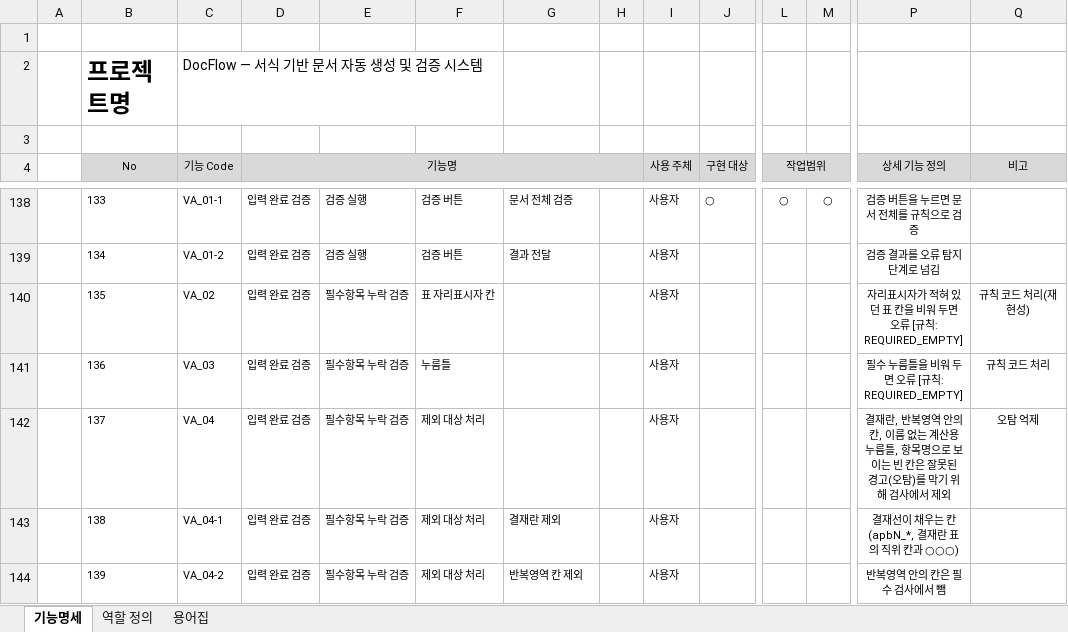
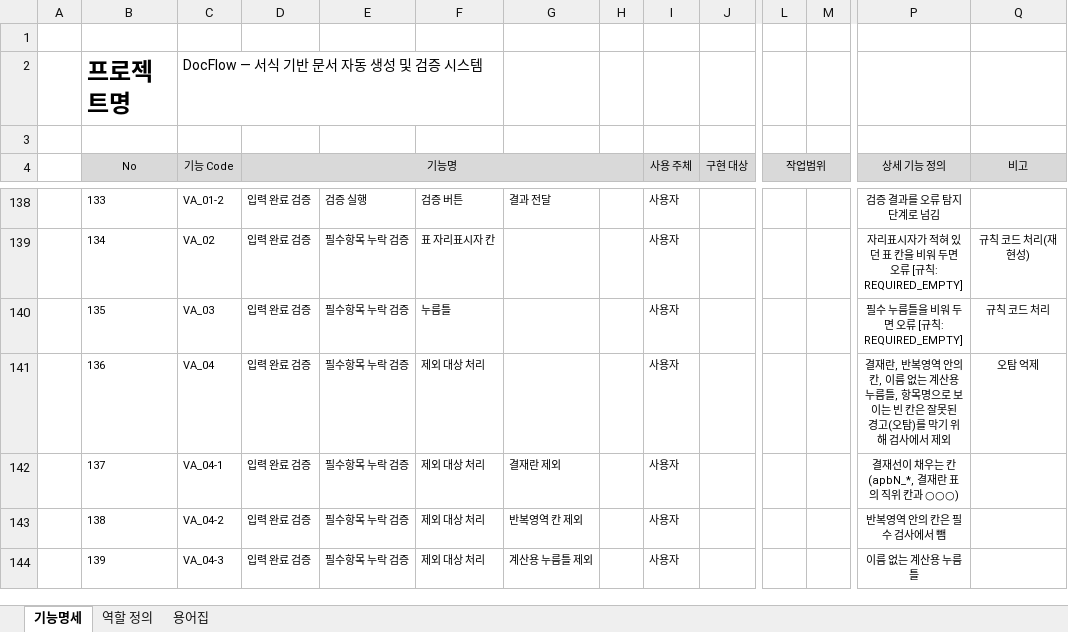
Before and after one commit to Sarhamon/DocFlow, an Excel workbook: docs/specsheet.xlsx, sheet 기능명세, drawn as a sheet; only a part is shown, gaps mark what is left out; values as stored, in another font and other column widths than the file's, no borders; the diff covers the shown part only; the diff names each change by its address in the sheet, - before the commit and + after, or states it on an @@ line.

```diff
--- a/docs/specsheet.xlsx (sheet 기능명세)
+++ b/docs/specsheet.xlsx (sheet 기능명세)
-C138 (기능 Code): VA_01-1
+C138 (기능 Code): VA_01-2
-G138: 문서 전체 검증
+G138: 결과 전달
-J138 (구현 대상): ○
+J138 (구현 대상): (empty)
-L138 (작업범위): ○
+L138 (작업범위): (empty)
-M138: ○
+M138: (empty)
-P138 (상세 기능 정의): 검증 버튼을 누르면 문서 전체를 규칙으로 검증
+P138 (상세 기능 정의): 검증 결과를 오류 탐지 단계로 넘김
-C139 (기능 Code): VA_01-2
+C139 (기능 Code): VA_02
-E139: 검증 실행
+E139: 필수항목 누락 검증
-F139: 검증 버튼
+F139: 표 자리표시자 칸
-G139: 결과 전달
+G139: (empty)
-P139 (상세 기능 정의): 검증 결과를 오류 탐지 단계로 넘김
+P139 (상세 기능 정의): 자리표시자가 적혀 있던 표 칸을 비워 두면 오류 [규칙: REQUIRED_EMPTY]
-Q139 (비고): (empty)
+Q139 (비고): 규칙 코드 처리(재현성)
-C140 (기능 Code): VA_02
+C140 (기능 Code): VA_03
-F140: 표 자리표시자 칸
+F140: 누름틀
-P140 (상세 기능 정의): 자리표시자가 적혀 있던 표 칸을 비워 두면 오류 [규칙: REQUIRED_EMPTY]
+P140 (상세 기능 정의): 필수 누름틀을 비워 두면 오류 [규칙: REQUIRED_EMPTY]
-Q140 (비고): 규칙 코드 처리(재현성)
+Q140 (비고): 규칙 코드 처리
-C141 (기능 Code): VA_03
+C141 (기능 Code): VA_04
-F141: 누름틀
+F141: 제외 대상 처리
-P141 (상세 기능 정의): 필수 누름틀을 비워 두면 오류 [규칙: REQUIRED_EMPTY]
+P141 (상세 기능 정의): 결재란, 반복영역 안의 칸, 이름 없는 계산용 누름틀, 항목명으로 보이는 빈 칸은 잘못된 경고(오탐)를 막기 위해 검사에서 제외
-Q141 (비고): 규칙 코드 처리
+Q141 (비고): 오탐 억제
-C142 (기능 Code): VA_04
+C142 (기능 Code): VA_04-1
-G142: (empty)
+G142: 결재란 제외
-P142 (상세 기능 정의): 결재란, 반복영역 안의 칸, 이름 없는 계산용 누름틀, 항목명으로 보이는 빈 칸은 잘못된 경고(오탐)를 막기 위해 검사에서 제외
+P142 (상세 기능 정의): 결재선이 채우는 칸(apbN_*, 결재란 표의 직위 칸과 ○○○)
-Q142 (비고): 오탐 억제
+Q142 (비고): (empty)
-C143 (기능 Code): VA_04-1
+C143 (기능 Code): VA_04-2
-G143: 결재란 제외
+G143: 반복영역 칸 제외
-P143 (상세 기능 정의): 결재선이 채우는 칸(apbN_*, 결재란 표의 직위 칸과 ○○○)
+P143 (상세 기능 정의): 반복영역 안의 칸은 필수 검사에서 뺌
-C144 (기능 Code): VA_04-2
+C144 (기능 Code): VA_04-3
-G144: 반복영역 칸 제외
+G144: 계산용 누름틀 제외
-P144 (상세 기능 정의): 반복영역 안의 칸은 필수 검사에서 뺌
+P144 (상세 기능 정의): 이름 없는 계산용 누름틀
```
Also changed, not shown: 2 removed rows and 857 edited cells elsewhere in this sheet, docs/tablestats.xlsx, 22 other files.
